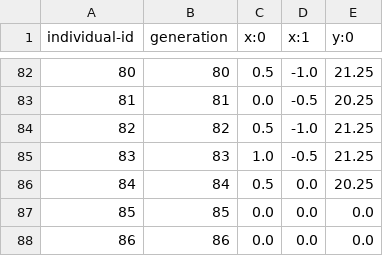
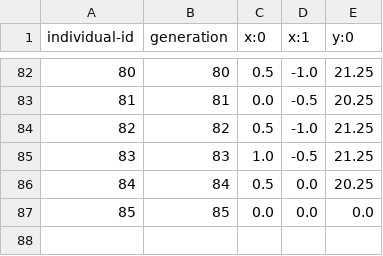
Before and after one commit to EvoAlOSS/evoal-core, a CSV file: src/evoal/plugins/de.evoal.optimisation.local_search/src/main/examples/local-search-threshold-accepting/expected/search/candidates-per-iteration.csv, drawn as a sheet; only a part is shown, gaps mark what is left out; the diff names each change by its address in the sheet, - before the commit and + after, or states it on an @@ line.

```diff
--- a/src/evoal/plugins/de.evoal.optimisation.local_search/src/main/examples/local-search-threshold-accepting/expected/search/candidates-per-iteration.csv
+++ b/src/evoal/plugins/de.evoal.optimisation.local_search/src/main/examples/local-search-threshold-accepting/expected/search/candidates-per-iteration.csv
-row 88: 86 | 86 | 0.0 | 0.0 | 0.0
```
Also changed, not shown: src/evoal/plugins/de.evoal.optimisation.pso/src/main/examples/pso-basic/expected/search/best-candidate-per-iteration.csv, 24 other files.
